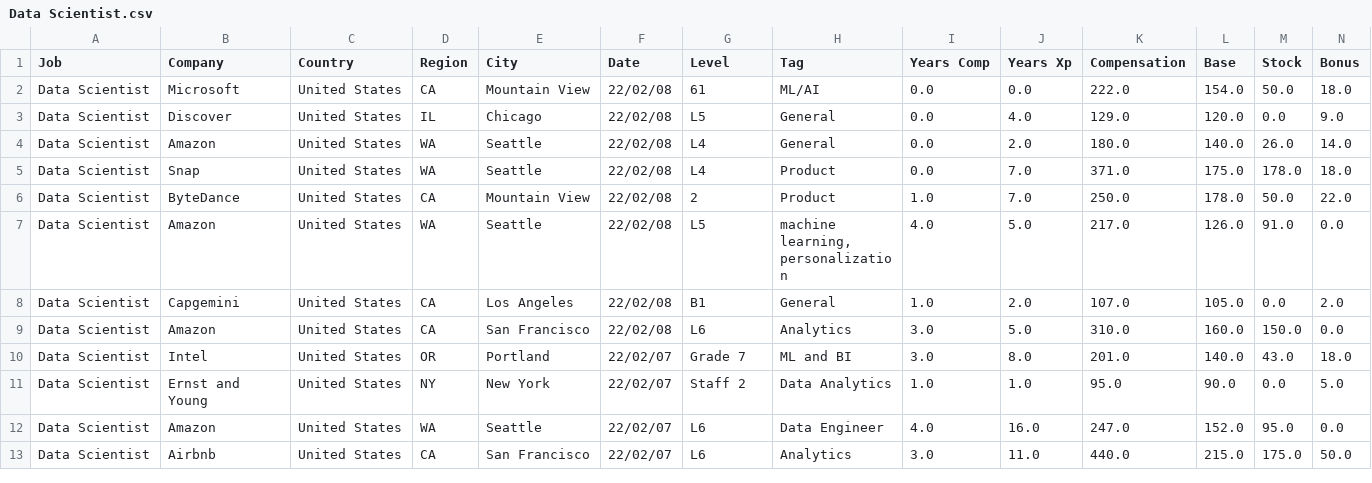
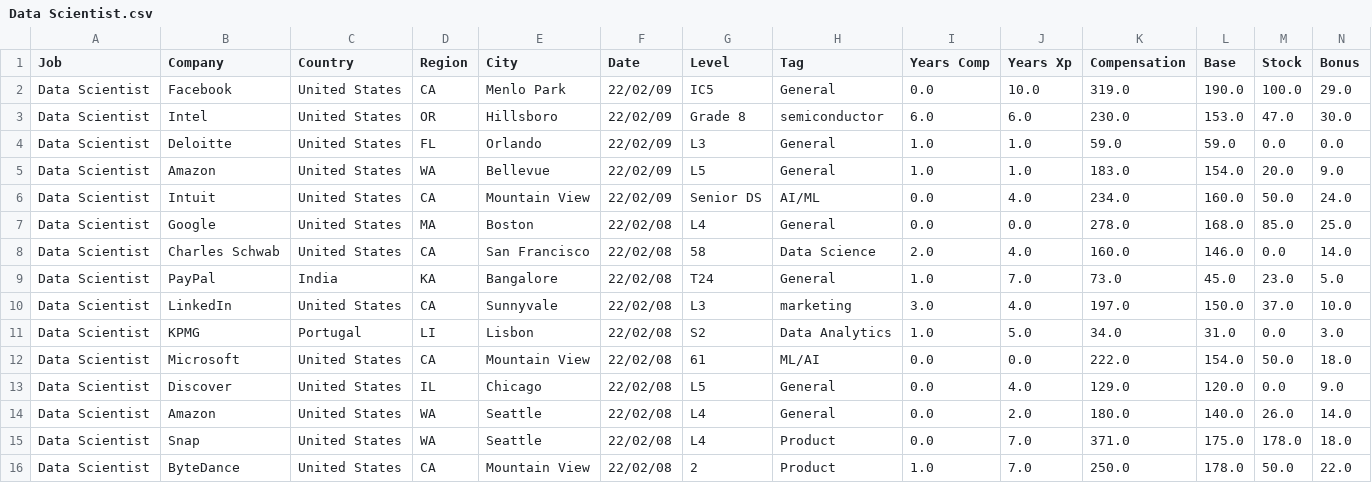
Before and after one commit to afruoy/scraper-levels.fyi, a CSV file: db/Data Scientist.csv, drawn as a sheet; only a part is shown; the shorter side is filled out with more unchanged rows; rows hold the shown columns only; the diff names each change by its address in the sheet, - before the commit and + after, or states it on an @@ line.

```diff
--- a/db/Data Scientist.csv
+++ b/db/Data Scientist.csv
+row 2: Data Scientist | Facebook | United States | CA | Menlo Park | 22/02/09 | IC5 | General | 0.0 | 10.0 | 319.0 | 190.0 | 100.0 | 29.0
+row 3: Data Scientist | Intel | United States | OR | Hillsboro | 22/02/09 | Grade 8 | semiconductor | 6.0 | 6.0 | 230.0 | 153.0 | 47.0 | 30.0
+row 4: Data Scientist | Deloitte | United States | FL | Orlando | 22/02/09 | L3 | General | 1.0 | 1.0 | 59.0 | 59.0 | 0.0 | 0.0
+row 5: Data Scientist | Amazon | United States | WA | Bellevue | 22/02/09 | L5 | General | 1.0 | 1.0 | 183.0 | 154.0 | 20.0 | 9.0
+row 6: Data Scientist | Intuit | United States | CA | Mountain View | 22/02/09 | Senior DS | AI/ML | 0.0 | 4.0 | 234.0 | 160.0 | 50.0 | 24.0
+row 7: Data Scientist | Google | United States | MA | Boston | 22/02/08 | L4 | General | 0.0 | 0.0 | 278.0 | 168.0 | 85.0 | 25.0
+row 8: Data Scientist | Charles Schwab | United States | CA | San Francisco | 22/02/08 | 58 | Data Science | 2.0 | 4.0 | 160.0 | 146.0 | 0.0 | 14.0
+row 9: Data Scientist | PayPal | India | KA | Bangalore | 22/02/08 | T24 | General | 1.0 | 7.0 | 73.0 | 45.0 | 23.0 | 5.0
+row 10: Data Scientist | LinkedIn | United States | CA | Sunnyvale | 22/02/08 | L3 | marketing | 3.0 | 4.0 | 197.0 | 150.0 | 37.0 | 10.0
+row 11: Data Scientist | KPMG | Portugal | LI | Lisbon | 22/02/08 | S2 | Data Analytics | 1.0 | 5.0 | 34.0 | 31.0 | 0.0 | 3.0
```
Also changed, not shown: db/Business Analyst.csv, db/Management Consultant.csv, 13 other files.
